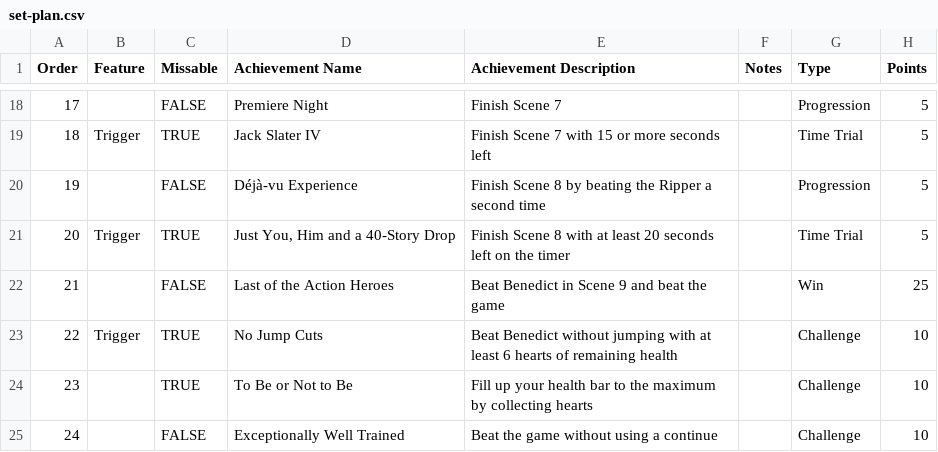
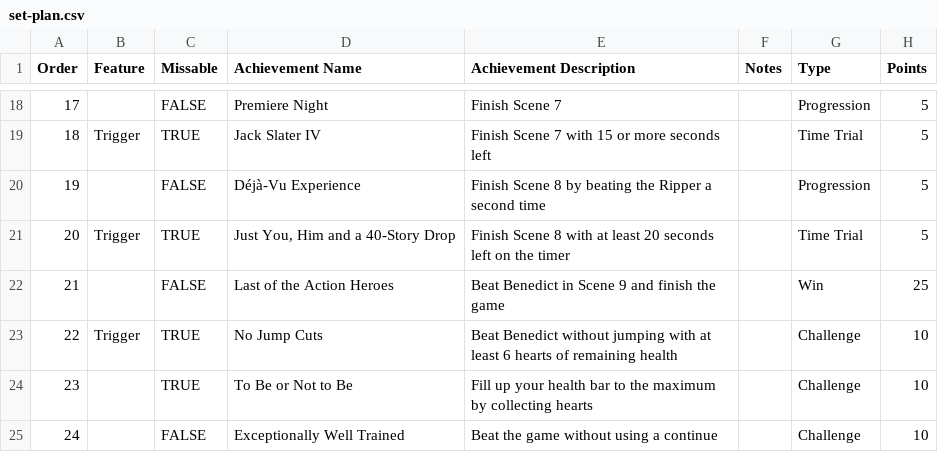
Before and after one commit to akleemans/retroachievements-scripts, a CSV file: last-action-hero/set-plan.csv, drawn as a sheet; only a part is shown, gaps mark what is left out.

```diff
--- a/last-action-hero/set-plan.csv
+++ b/last-action-hero/set-plan.csv
@@ -19,5 +19,5 @@ Order	Feature	Missable	Achievement Name	Achievement Description	Notes	Type	Point
 18	Trigger	TRUE	Jack Slater IV	Finish Scene 7 with 15 or more seconds left		Time Trial	5
-19		FALSE	Déjà-vu Experience	Finish Scene 8 by beating the Ripper a second time		Progression	5
+19		FALSE	Déjà-Vu Experience	Finish Scene 8 by beating the Ripper a second time		Progression	5
 20	Trigger	TRUE	Just You, Him and a 40-Story Drop	Finish Scene 8 with at least 20 seconds left on the timer		Time Trial	5
-21		FALSE	Last of the Action Heroes	Beat Benedict in Scene 9 and beat the game		Win	25
+21		FALSE	Last of the Action Heroes	Beat Benedict in Scene 9 and finish the game		Win	25
 22	Trigger	TRUE	No Jump Cuts	Beat Benedict without jumping with at least 6 hearts of remaining health		Challenge	10
```
Also changed, not shown: 3 other files.
